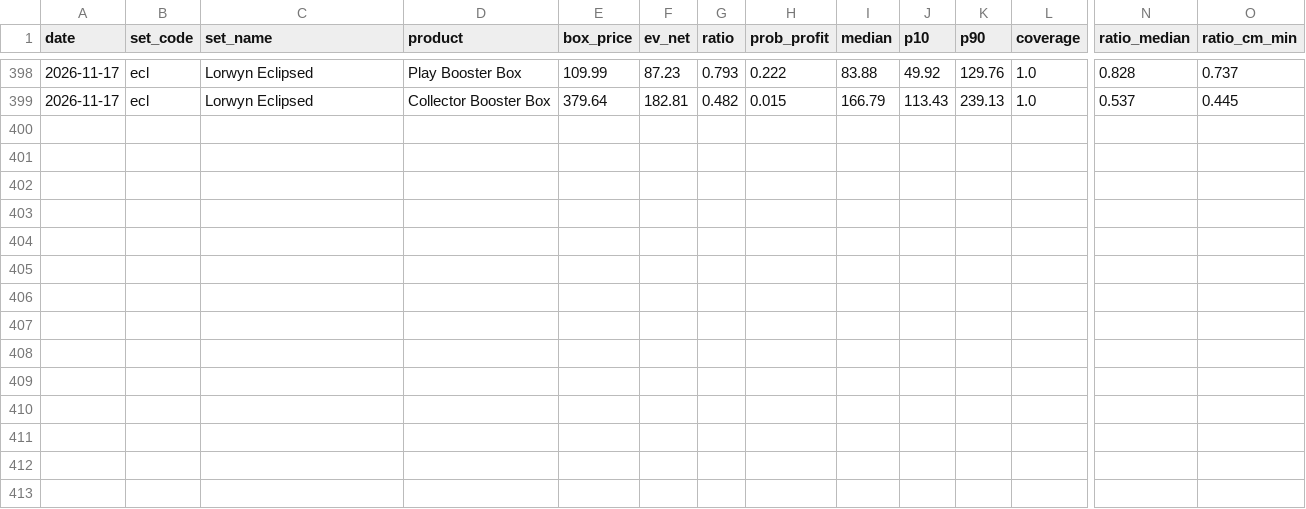
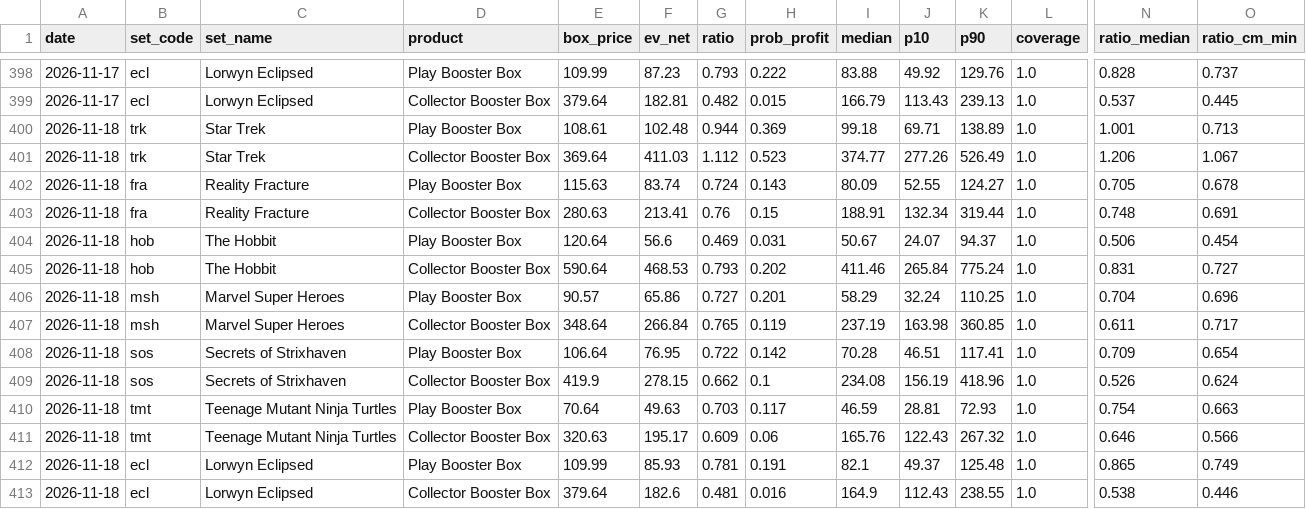
Before and after one commit to roccoserra2003-lab/CardTrader, a CSV file: data/box_ev.csv, drawn as a sheet; only a part is shown, gaps mark what is left out; rows hold the shown columns only; the diff names each change by its address in the sheet, - before the commit and + after, or states it on an @@ line.

```diff
--- a/data/box_ev.csv
+++ b/data/box_ev.csv
+row 400: 2026-11-18 | trk | Star Trek | Play Booster Box | 108.61 | 102.48 | 0.944 | 0.369 | 99.18 | 69.71 | 138.89 | 1.0 | 1.001 | 0.713
+row 401: 2026-11-18 | trk | Star Trek | Collector Booster Box | 369.64 | 411.03 | 1.112 | 0.523 | 374.77 | 277.26 | 526.49 | 1.0 | 1.206 | 1.067
+row 402: 2026-11-18 | fra | Reality Fracture | Play Booster Box | 115.63 | 83.74 | 0.724 | 0.143 | 80.09 | 52.55 | 124.27 | 1.0 | 0.705 | 0.678
+row 403: 2026-11-18 | fra | Reality Fracture | Collector Booster Box | 280.63 | 213.41 | 0.76 | 0.15 | 188.91 | 132.34 | 319.44 | 1.0 | 0.748 | 0.691
+row 404: 2026-11-18 | hob | The Hobbit | Play Booster Box | 120.64 | 56.6 | 0.469 | 0.031 | 50.67 | 24.07 | 94.37 | 1.0 | 0.506 | 0.454
+row 405: 2026-11-18 | hob | The Hobbit | Collector Booster Box | 590.64 | 468.53 | 0.793 | 0.202 | 411.46 | 265.84 | 775.24 | 1.0 | 0.831 | 0.727
+row 406: 2026-11-18 | msh | Marvel Super Heroes | Play Booster Box | 90.57 | 65.86 | 0.727 | 0.201 | 58.29 | 32.24 | 110.25 | 1.0 | 0.704 | 0.696
+row 407: 2026-11-18 | msh | Marvel Super Heroes | Collector Booster Box | 348.64 | 266.84 | 0.765 | 0.119 | 237.19 | 163.98 | 360.85 | 1.0 | 0.611 | 0.717
+row 408: 2026-11-18 | sos | Secrets of Strixhaven | Play Booster Box | 106.64 | 76.95 | 0.722 | 0.142 | 70.28 | 46.51 | 117.41 | 1.0 | 0.709 | 0.654
+row 409: 2026-11-18 | sos | Secrets of Strixhaven | Collector Booster Box | 419.9 | 278.15 | 0.662 | 0.1 | 234.08 | 156.19 | 418.96 | 1.0 | 0.526 | 0.624
+row 410: 2026-11-18 | tmt | Teenage Mutant Ninja Turtles | Play Booster Box | 70.64 | 49.63 | 0.703 | 0.117 | 46.59 | 28.81 | 72.93 | 1.0 | 0.754 | 0.663
+row 411: 2026-11-18 | tmt | Teenage Mutant Ninja Turtles | Collector Booster Box | 320.63 | 195.17 | 0.609 | 0.06 | 165.76 | 122.43 | 267.32 | 1.0 | 0.646 | 0.566
+row 412: 2026-11-18 | ecl | Lorwyn Eclipsed | Play Booster Box | 109.99 | 85.93 | 0.781 | 0.191 | 82.1 | 49.37 | 125.48 | 1.0 | 0.865 | 0.749
+row 413: 2026-11-18 | ecl | Lorwyn Eclipsed | Collector Booster Box | 379.64 | 182.6 | 0.481 | 0.016 | 164.9 | 112.43 | 238.55 | 1.0 | 0.538 | 0.446
```
Also changed, not shown: data/alerts_log.csv, 1 other file.
